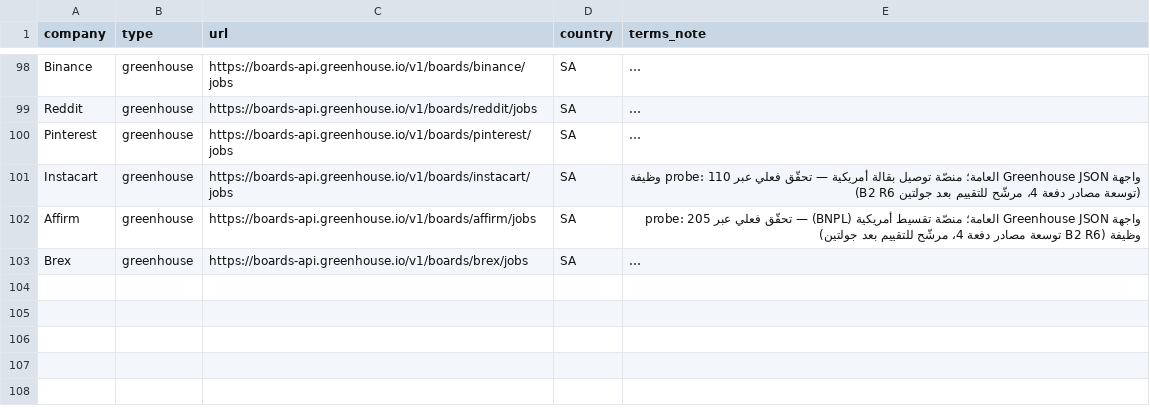
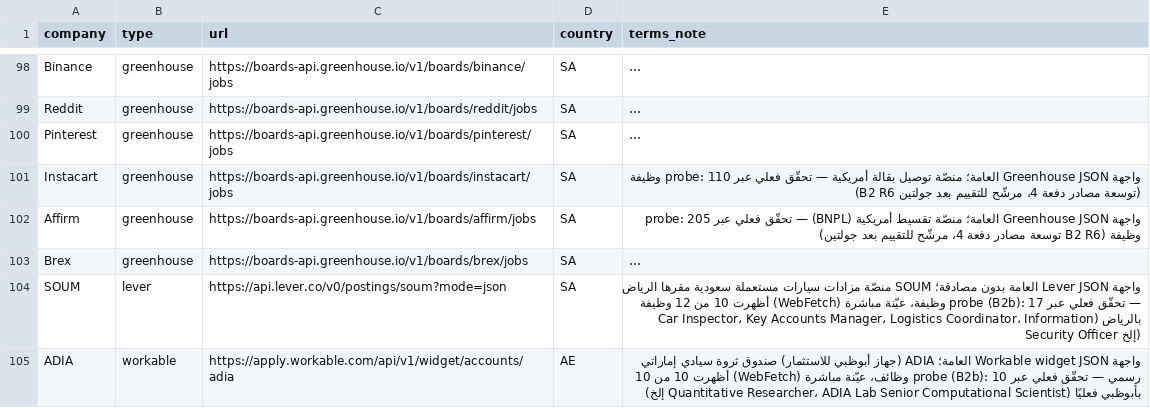
Before and after one commit to aborakanchatgpt-cloud/masar-core, a CSV file: data/sources_seed.csv, drawn as a sheet; only a part is shown, gaps mark what is left out; long unchanged cells end in …; the diff covers the shown part only; the diff names each change by its address in the sheet, - before the commit and + after, or states it on an @@ line.

Commit message:
B2b: data/sources_seed.csv — إضافة 8 مصادر خليجية موثّقة (SOUM، ADIA، Decima International، Checkout.com، BioCatch، Squadio، Ethos Interactive، FlyAkeed) بأدلة تحقّق فعلي (probe + WebFetch) لكل مصدر

```diff
--- a/data/sources_seed.csv
+++ b/data/sources_seed.csv
+row 104: SOUM | lever | https://api.lever.co/v0/postings/soum?mode=json | SA | واجهة Lever JSON العامة بدون مصادقة؛ SOUM منصّة مزادات سيارات مستعملة سعودية مقرها الرياض — تحقّق فعلي عبر probe (B2b): 17 وظيفة، عيّنة مباشرة (WebFetch) أظهرت 10 من 12 وظيفة بالرياض (Car Inspector، Key Accounts Manager، Logistics Coordinator، Information Security Officer إلخ)
+row 105: ADIA | workable | https://apply.workable.com/api/v1/widget/accounts/adia | AE | واجهة Workable widget JSON العامة؛ ADIA (جهاز أبوظبي للاستثمار) صندوق ثروة سيادي إماراتي رسمي — تحقّق فعلي عبر probe (B2b): 10 وظائف، عيّنة مباشرة (WebFetch) أظهرت 10 من 10 بأبوظبي فعليًا (Quantitative Researcher، ADIA Lab Senior Computational Scientist إلخ)
```
Also changed, not shown: 6 added rows elsewhere in this file.
